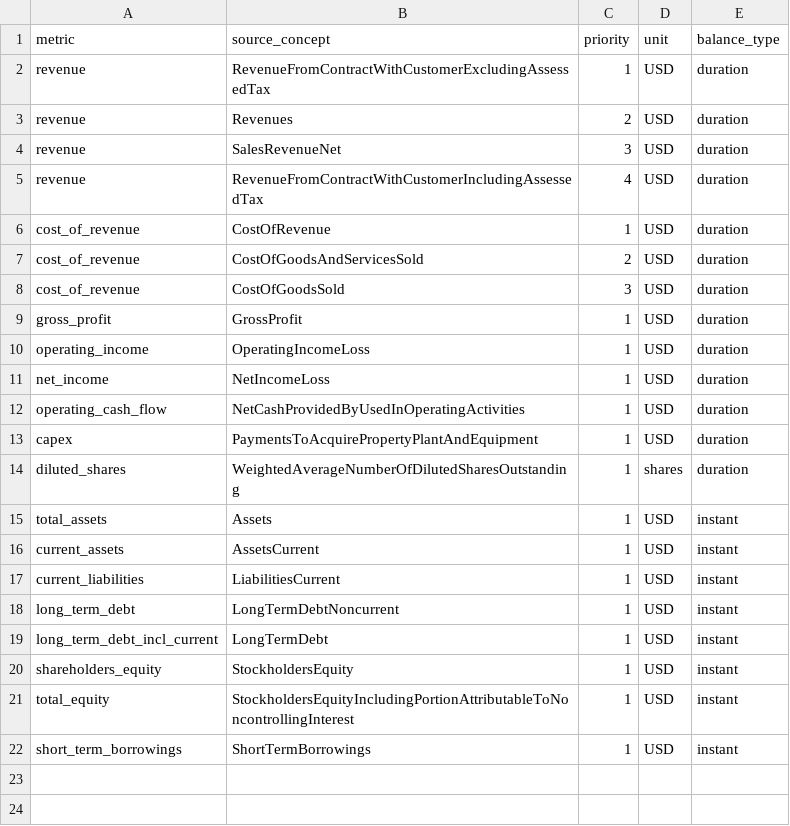
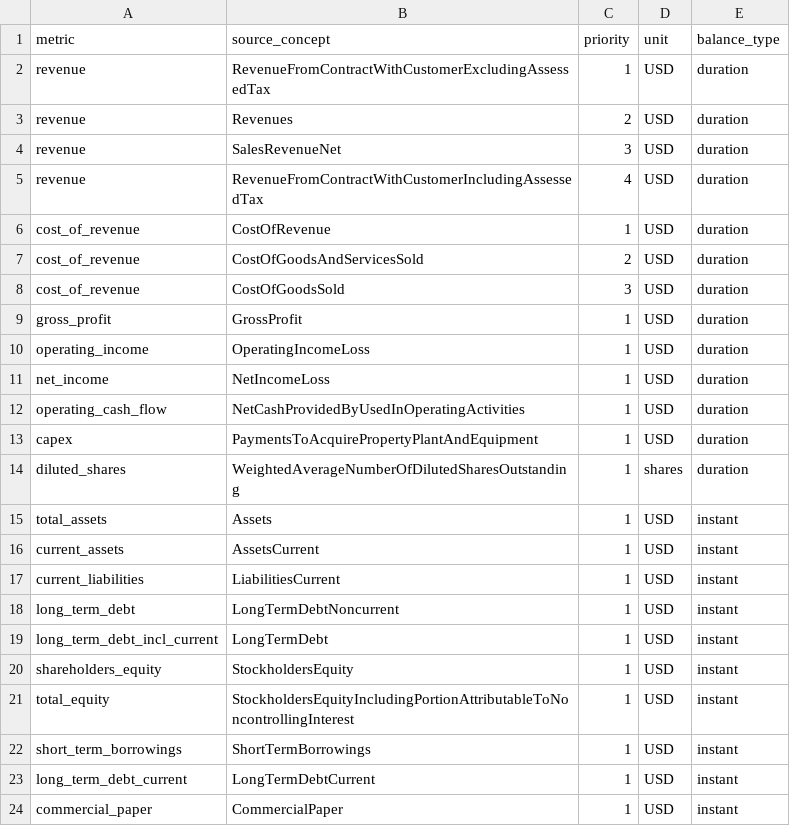
Before and after one commit to rajib-k-das/point-in-time-fundamentals, a CSV file: seeds/concept_map.csv, drawn as a sheet; the diff names each change by its address in the sheet, - before the commit and + after, or states it on an @@ line.

```diff
--- a/seeds/concept_map.csv
+++ b/seeds/concept_map.csv
+row 23: long_term_debt_current | LongTermDebtCurrent | 1 | USD | instant
+row 24: commercial_paper | CommercialPaper | 1 | USD | instant
```
Also changed, not shown: 16 other files.
